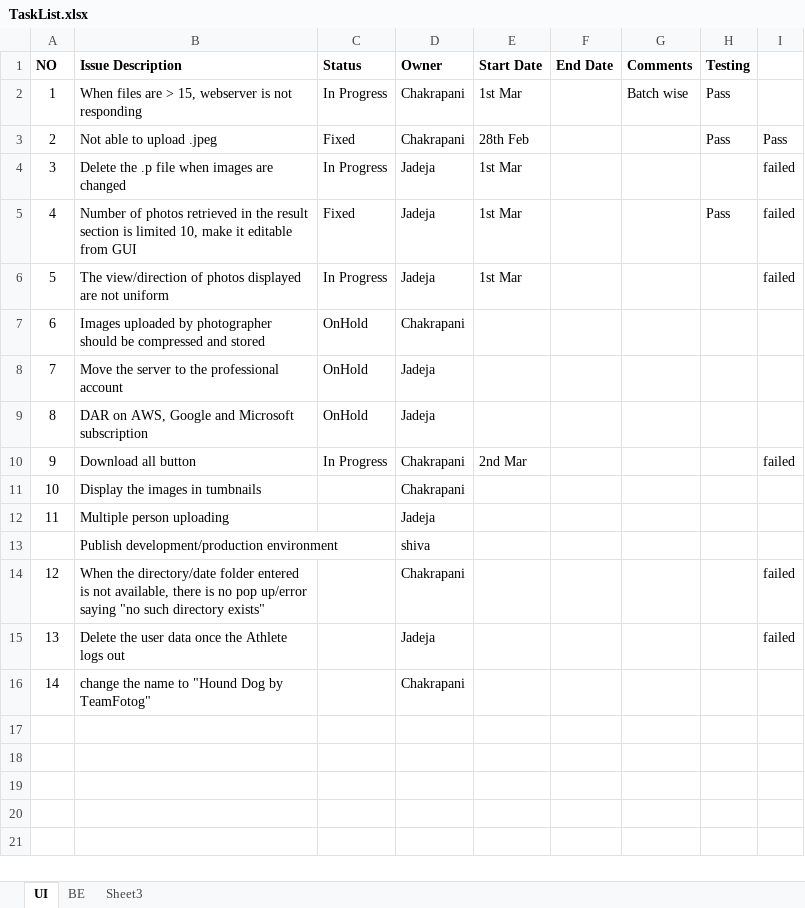
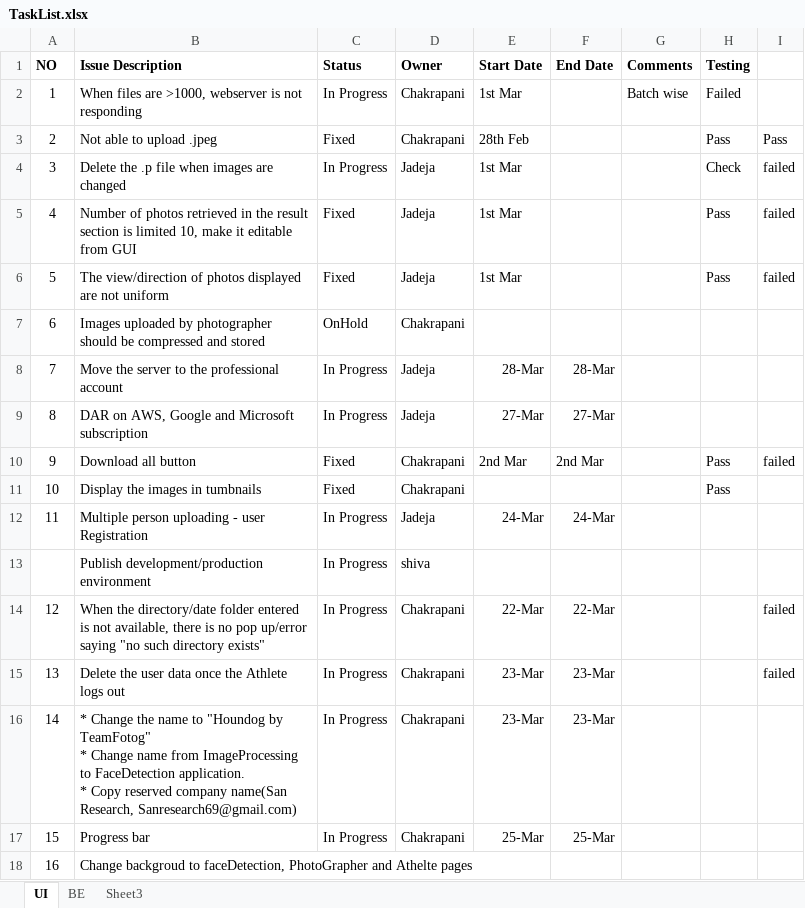
Before and after one commit to jadejadivyaraj/ImageProcessing, an Excel workbook: TaskList.xlsx, sheet UI, drawn as a sheet; values as stored, in another font and other column widths than the file's, no borders; removed rows and columns are numbered as before the commit, all else as after; ↵ is a line break in a cell; the diff names each change by its address in the sheet, - before the commit and + after, or states it on an @@ line.

Commit message:
Add files via upload
Task list

```diff
--- a/TaskList.xlsx (sheet UI)
+++ b/TaskList.xlsx (sheet UI)
-B2 (Issue Description): …files are > 15, webserver is…
+B2 (Issue Description): …files are >1000, webserver is…
-H2 (Testing): Pass
+H2 (Testing): Failed
-H4 (Testing): (empty)
+H4 (Testing): Check
-C6 (Status): In Progress
+C6 (Status): Fixed
-H6 (Testing): (empty)
+H6 (Testing): Pass
-C8:C9 (Status): OnHold
+C8:C9 (Status): In Progress
-E8 (Start Date): (empty)
+E8 (Start Date): 28-Mar
-F8 (End Date): (empty)
+F8 (End Date): 28-Mar
-E9 (Start Date): (empty)
+E9 (Start Date): 27-Mar
-F9 (End Date): (empty)
+F9 (End Date): 27-Mar
-C10 (Status): In Progress
+C10 (Status): Fixed
-F10 (End Date): (empty)
+F10 (End Date): 2nd Mar
-H10:H11 (Testing): (empty)
+H10:H11 (Testing): Pass
-C11 (Status): (empty)
+C11 (Status): Fixed
-row 12: 11 | Multiple person uploading |  | Jadeja
+row 12: 11 | Multiple person uploading - user Registration | In Progress | Jadeja | 24-Mar | 24-Mar
-C13:C15 (Status): (empty)
+C13:C15 (Status): In Progress
-E14 (Start Date): (empty)
+E14 (Start Date): 22-Mar
-F14 (End Date): (empty)
+F14 (End Date): 22-Mar
-D15 (Owner): Jadeja
+D15 (Owner): Chakrapani
-E15 (Start Date): (empty)
+E15 (Start Date): 23-Mar
-F15 (End Date): (empty)
+F15 (End Date): 23-Mar
-row 16: 14 | change the name to "Hound Dog by TeamFotog" |  | Chakrapani
+row 16: 14 | * Change the name to "Houndog by TeamFotog" ↵ * Change name from ImageProcessing to FaceDetection application. ↵ * Copy reserved company name(San Research, Sanresearch69@gmail.com) | In Progress | Chakrapani | 23-Mar | 23-Mar
+row 17: 15 | Progress bar | In Progress | Chakrapani | 25-Mar | 25-Mar
+row 18: 16 | Change backgroud to faceDetection, PhotoGrapher and Athelte pages
```
